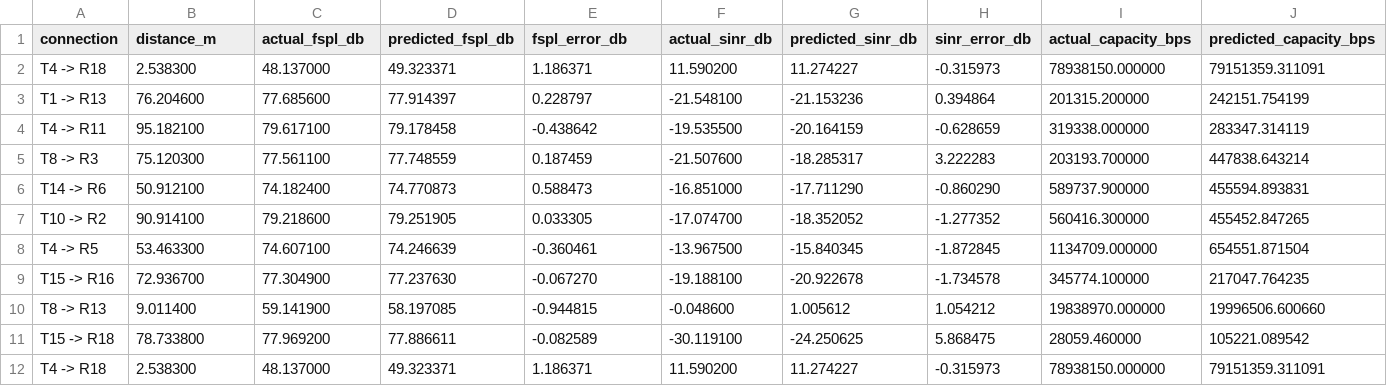
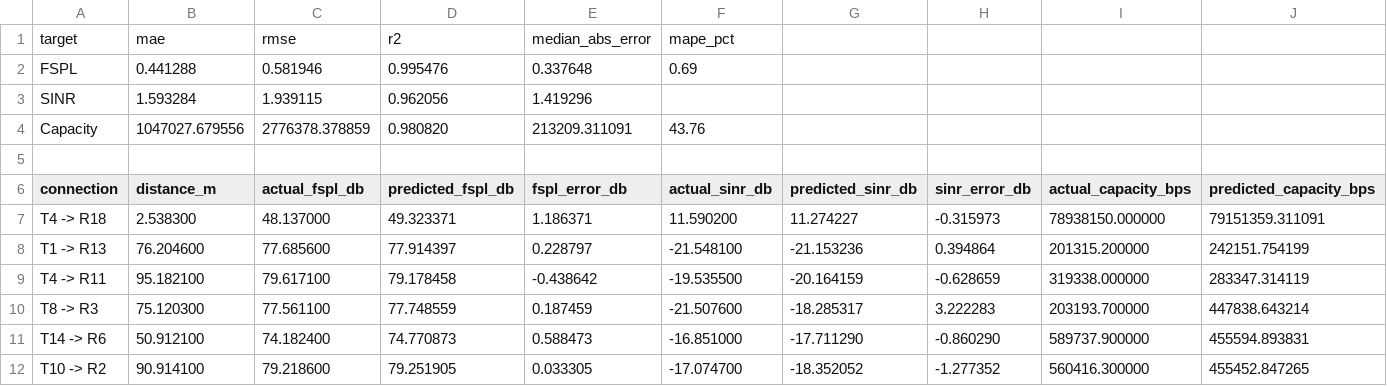
Before and after one commit to chrischako/Network-Simulation, a CSV file: mlp_predictions.csv, drawn as a sheet; only a part is shown; the shorter side is filled out with more unchanged rows; rows hold the shown columns only; the diff names each change by its address in the sheet, - before the commit and + after, or states it on an @@ line.

```diff
--- a/mlp_predictions.csv
+++ b/mlp_predictions.csv
+row 1: target | mae | rmse | r2 | median_abs_error | mape_pct
+row 2: FSPL | 0.441288 | 0.581946 | 0.995476 | 0.337648 | 0.69
+row 3: SINR | 1.593284 | 1.939115 | 0.962056 | 1.419296
+row 4: Capacity | 1047027.679556 | 2776378.378859 | 0.980820 | 213209.311091 | 43.76
+row 5: (empty)
```
Also changed, not shown: 8 other files.
